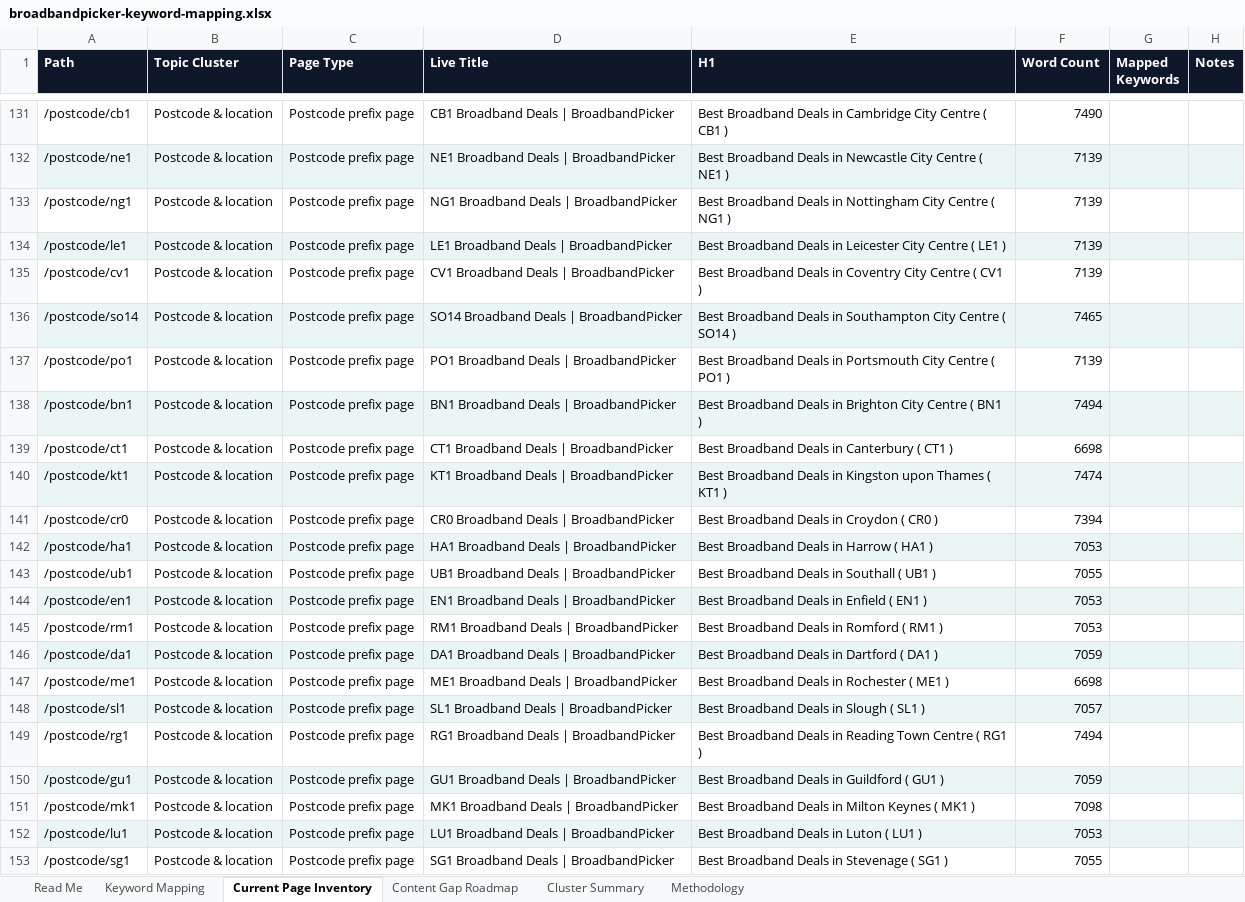
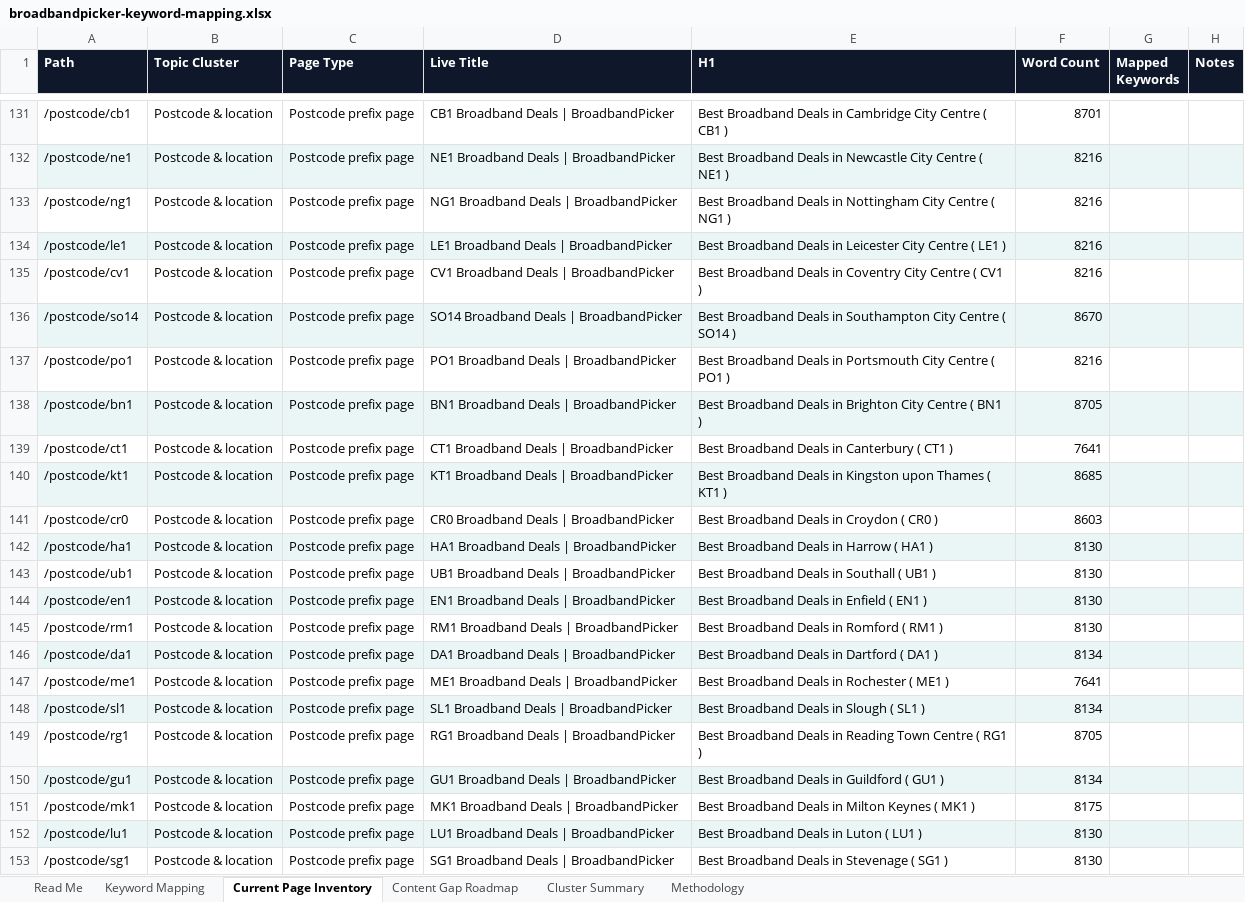
Before and after one commit to sahilsayed-ielts/broadbandpicker, an Excel workbook: docs/broadbandpicker-keyword-mapping.xlsx, sheet Current Page Inventory, drawn as a sheet; only a part is shown, gaps mark what is left out; values as stored, in another font and other column widths than the file's, no borders; table styles not drawn; the diff covers the shown part only; the diff names each change by its address in the sheet, - before the commit and + after, or states it on an @@ line.

```diff
--- a/docs/broadbandpicker-keyword-mapping.xlsx (sheet Current Page Inventory)
+++ b/docs/broadbandpicker-keyword-mapping.xlsx (sheet Current Page Inventory)
-F131 (Word Count): 7490
+F131 (Word Count): 8701
-F132:F135 (Word Count): 7139
+F132:F135 (Word Count): 8216
-F136 (Word Count): 7465
+F136 (Word Count): 8670
-F137 (Word Count): 7139
+F137 (Word Count): 8216
-F138 (Word Count): 7494
+F138 (Word Count): 8705
-F139 (Word Count): 6698
+F139 (Word Count): 7641
-F140 (Word Count): 7474
+F140 (Word Count): 8685
-F141 (Word Count): 7394
+F141 (Word Count): 8603
-F142 (Word Count): 7053
+F142 (Word Count): 8130
-F143 (Word Count): 7055
+F143 (Word Count): 8130
-F144:F145 (Word Count): 7053
+F144:F145 (Word Count): 8130
-F146 (Word Count): 7059
+F146 (Word Count): 8134
-F147 (Word Count): 6698
+F147 (Word Count): 7641
-F148 (Word Count): 7057
+F148 (Word Count): 8134
-F149 (Word Count): 7494
+F149 (Word Count): 8705
-F150 (Word Count): 7059
+F150 (Word Count): 8134
-F151 (Word Count): 7098
+F151 (Word Count): 8175
-F152 (Word Count): 7053
+F152 (Word Count): 8130
-F153 (Word Count): 7055
+F153 (Word Count): 8130
```
Also changed, not shown: 45 edited cells elsewhere in this sheet, sheet Content Gap Roadmap, docs/master-build-tracker.xlsx, 6 other files.
